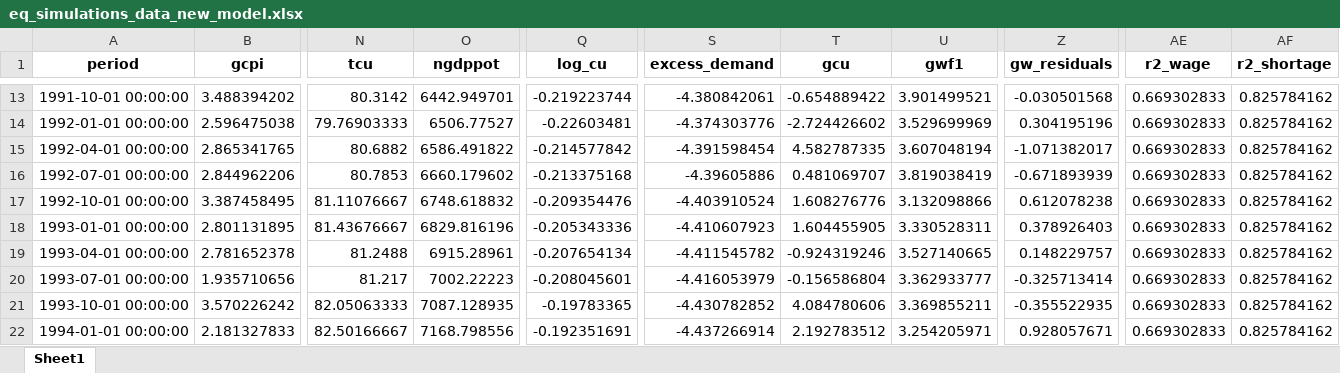
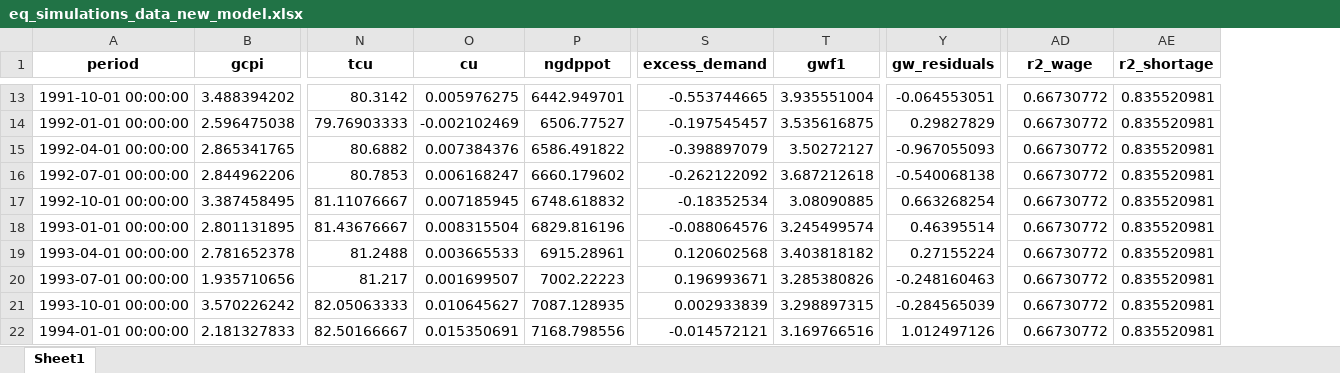
Before and after one commit to johnathansun/ec1499, an Excel workbook: Replication Package/Code and Data/(2) Regressions/Output Data Python (New Model)/eq_simulations_data_new_model.xlsx, sheet Sheet1, drawn as a sheet; only a part is shown, gaps mark what is left out; values as stored, in another font and other column widths than the file's, no borders; removed rows and columns are numbered as before the commit, all else as after; the diff covers the shown part only; the diff names each change by its address in the sheet, - before the commit and + after, or states it on an @@ line.

```diff
--- a/Replication Package/Code and Data/(2) Regressions/Output Data Python (New Model)/eq_simulations_data_new_model.xlsx (sheet Sheet1)
+++ b/Replication Package/Code and Data/(2) Regressions/Output Data Python (New Model)/eq_simulations_data_new_model.xlsx (sheet Sheet1)
+column O (cu), rows 13-22: 0.005976275 | -0.002102469 | 0.007384376 | 0.006168247 | 0.007185945 | 0.008315504 | 0.003665533 | 0.001699507 | 0.010645627 | 0.015350691
-column Q (log_cu), rows 13-22: -0.219223744 | -0.22603481 | -0.214577842 | -0.213375168 | -0.209354476 | -0.205343336 | -0.207654134 | -0.208045601 | -0.19783365 | -0.192351691
-column T (gcu), rows 13-22: -0.654889422 | -2.724426602 | 4.582787335 | 0.481069707 | 1.608276776 | 1.604455905 | -0.924319246 | -0.156586804 | 4.084780606 | 2.192783512
-S13 (excess_demand): -4.380842061
+S13 (excess_demand): -0.553744665
-T13 (gwf1): 3.901499521
+T13 (gwf1): 3.935551004
-Y13 (gw_residuals): -0.030501568
+Y13 (gw_residuals): -0.064553051
-AD13:AD22 (r2_wage): 0.669302833
+AD13:AD22 (r2_wage): 0.66730772
-AE13:AE22 (r2_shortage): 0.825784162
+AE13:AE22 (r2_shortage): 0.835520981
-S14 (excess_demand): -4.374303776
+S14 (excess_demand): -0.197545457
-T14 (gwf1): 3.529699969
+T14 (gwf1): 3.535616875
-Y14 (gw_residuals): 0.304195196
+Y14 (gw_residuals): 0.29827829
-S15 (excess_demand): -4.391598454
+S15 (excess_demand): -0.398897079
-T15 (gwf1): 3.607048194
+T15 (gwf1): 3.50272127
-Y15 (gw_residuals): -1.071382017
+Y15 (gw_residuals): -0.967055093
-S16 (excess_demand): -4.39605886
+S16 (excess_demand): -0.262122092
-T16 (gwf1): 3.819038419
+T16 (gwf1): 3.687212618
-Y16 (gw_residuals): -0.671893939
+Y16 (gw_residuals): -0.540068138
-S17 (excess_demand): -4.403910524
+S17 (excess_demand): -0.18352534
-T17 (gwf1): 3.132098866
+T17 (gwf1): 3.08090885
-Y17 (gw_residuals): 0.612078238
+Y17 (gw_residuals): 0.663268254
-S18 (excess_demand): -4.410607923
+S18 (excess_demand): -0.088064576
-T18 (gwf1): 3.330528311
+T18 (gwf1): 3.245499574
-Y18 (gw_residuals): 0.378926403
+Y18 (gw_residuals): 0.46395514
-S19 (excess_demand): -4.411545782
+S19 (excess_demand): 0.120602568
-T19 (gwf1): 3.527140665
+T19 (gwf1): 3.403818182
-Y19 (gw_residuals): 0.148229757
+Y19 (gw_residuals): 0.27155224
-S20 (excess_demand): -4.416053979
+S20 (excess_demand): 0.196993671
-T20 (gwf1): 3.362933777
+T20 (gwf1): 3.285380826
-Y20 (gw_residuals): -0.325713414
+Y20 (gw_residuals): -0.248160463
-S21 (excess_demand): -4.430782852
+S21 (excess_demand): 0.002933839
-T21 (gwf1): 3.369855211
+T21 (gwf1): 3.298897315
-Y21 (gw_residuals): -0.355522935
+Y21 (gw_residuals): -0.284565039
-S22 (excess_demand): -4.437266914
+S22 (excess_demand): -0.014572121
-T22 (gwf1): 3.254205971
+T22 (gwf1): 3.169766516
-Y22 (gw_residuals): 0.928057671
+Y22 (gw_residuals): 1.012497126
```
Also changed, not shown: 828 edited cells elsewhere in this sheet, Replication Package/Code and Data/(1) Data/Public Data/Regression_Data.xlsx, Replication Package/Code and Data/(2) Regressions/Output Data Python (New Model)/eq_coefficients_new_model.xlsx, 15 other files.
